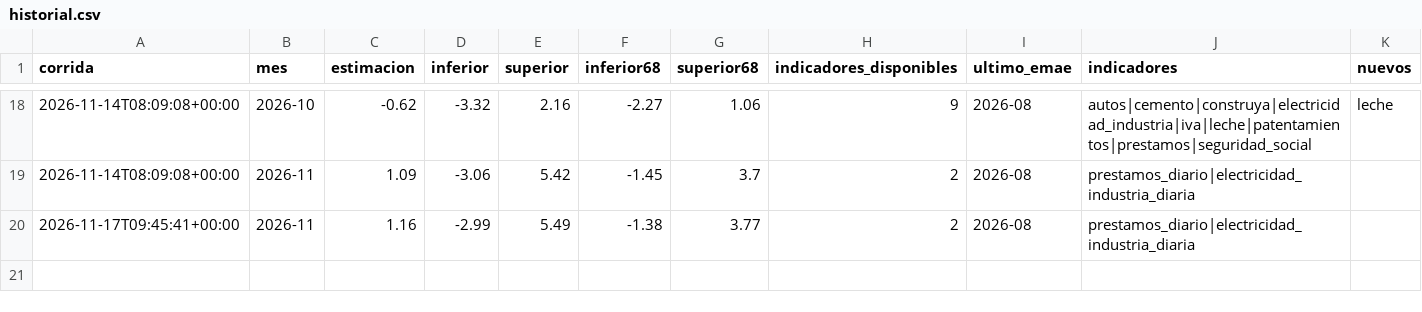
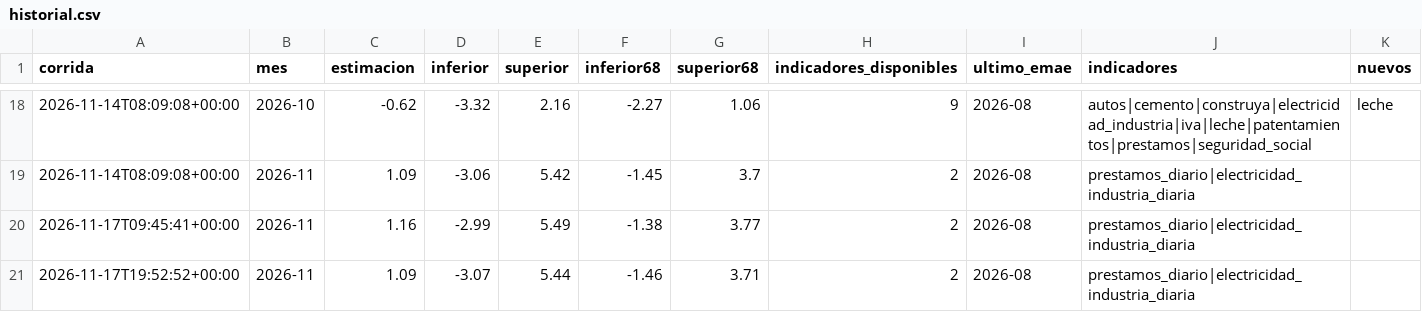
Before and after one commit to rodrigotperelsztein-source/indicador-adelantado, a CSV file: data/historial.csv, drawn as a sheet; only a part is shown, gaps mark what is left out.

```diff
--- a/data/historial.csv
+++ b/data/historial.csv
@@ -20 +20,2 @@ corrida,mes,estimacion,inferior,superior,inferior68,superior68,indicadores_dispo
 2026-11-17T09:45:41+00:00,2026-11,1.16,-2.99,5.49,-1.38,3.77,2,2026-08,prestamos_diario|electricidad_industria_diaria,
+2026-11-17T19:52:52+00:00,2026-11,1.09,-3.07,5.44,-1.46,3.71,2,2026-08,prestamos_diario|electricidad_industria_diaria,
```
Also changed, not shown: data/insumos/ipc.csv, 3 other files.
